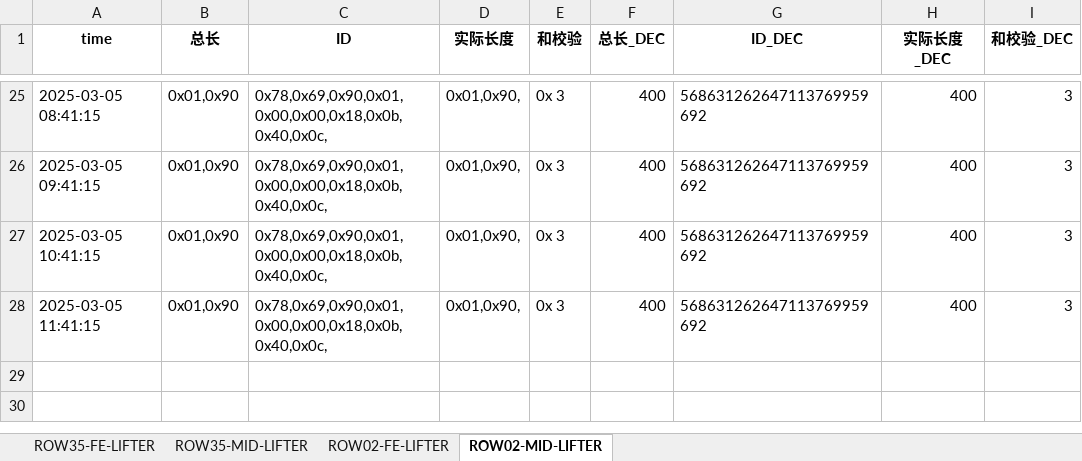
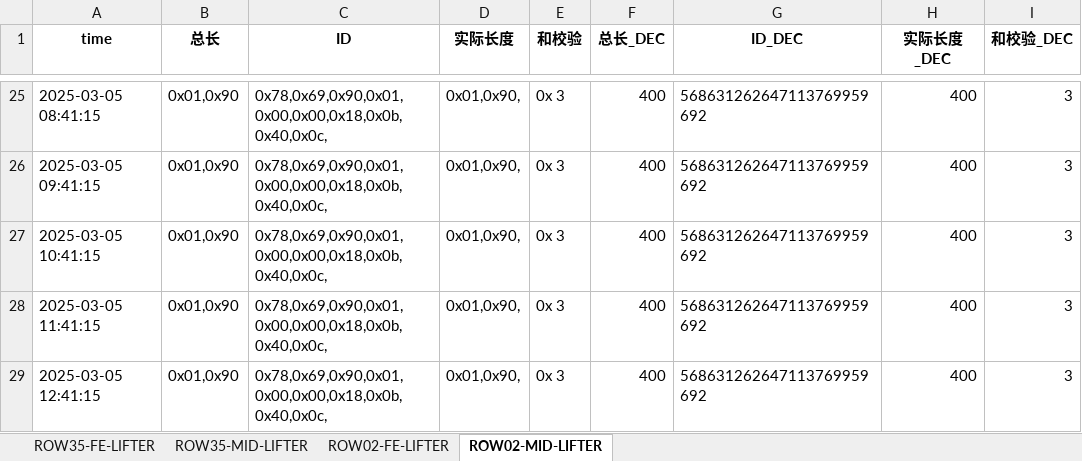
Before and after one commit to weichencsu/amman2503, an Excel workbook: SAG1_sensor_data_with_decimal_filtered_updated.xlsx, sheet ROW02-MID-LIFTER, drawn as a sheet; only a part is shown, gaps mark what is left out; values as stored, in another font and other column widths than the file's, no borders; the diff names each change by its address in the sheet, - before the commit and + after, or states it on an @@ line.

```diff
--- a/SAG1_sensor_data_with_decimal_filtered_updated.xlsx (sheet ROW02-MID-LIFTER)
+++ b/SAG1_sensor_data_with_decimal_filtered_updated.xlsx (sheet ROW02-MID-LIFTER)
+row 29: 2025-03-05 12:41:15 | 0x01,0x90 | 0x78,0x69,0x90,0x01,0x00,0x00,0x18,0x0b,0x40,0x0c, | 0x01,0x90, | 0x 3 | 400 | 568631262647113769959692 | 400 | 3
```
Also changed, not shown: sheet ROW35-FE-LIFTER, sheet ROW02-FE-LIFTER.
